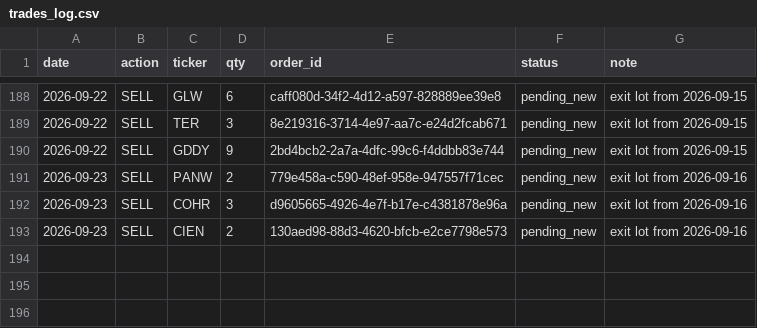
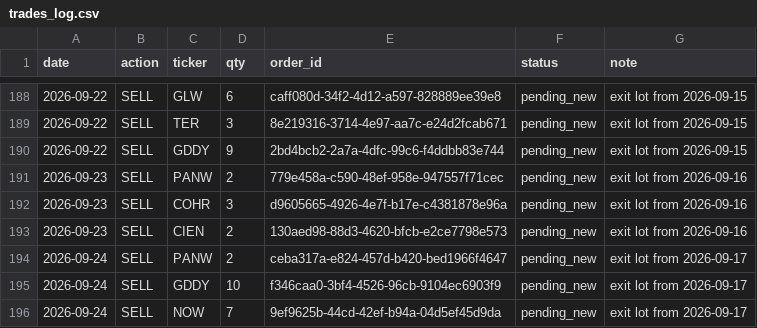
Before and after one commit to anwaar74/stefan_jansen_auto_trader, a CSV file: auto_trader/trades_log.csv, drawn as a sheet; only a part is shown, gaps mark what is left out; the diff names each change by its address in the sheet, - before the commit and + after, or states it on an @@ line.

```diff
--- a/auto_trader/trades_log.csv
+++ b/auto_trader/trades_log.csv
+row 194: 2026-09-24 | SELL | PANW | 2 | ceba317a-e824-457d-b420-bed1966f4647 | pending_new | exit lot from 2026-09-17
+row 195: 2026-09-24 | SELL | GDDY | 10 | f346caa0-3bf4-4526-96cb-9104ec6903f9 | pending_new | exit lot from 2026-09-17
+row 196: 2026-09-24 | SELL | NOW | 7 | 9ef9625b-44cd-42ef-b94a-04d5ef45d9da | pending_new | exit lot from 2026-09-17
```
Also changed, not shown: auto_trader/equity_log.csv, 1 other file.
